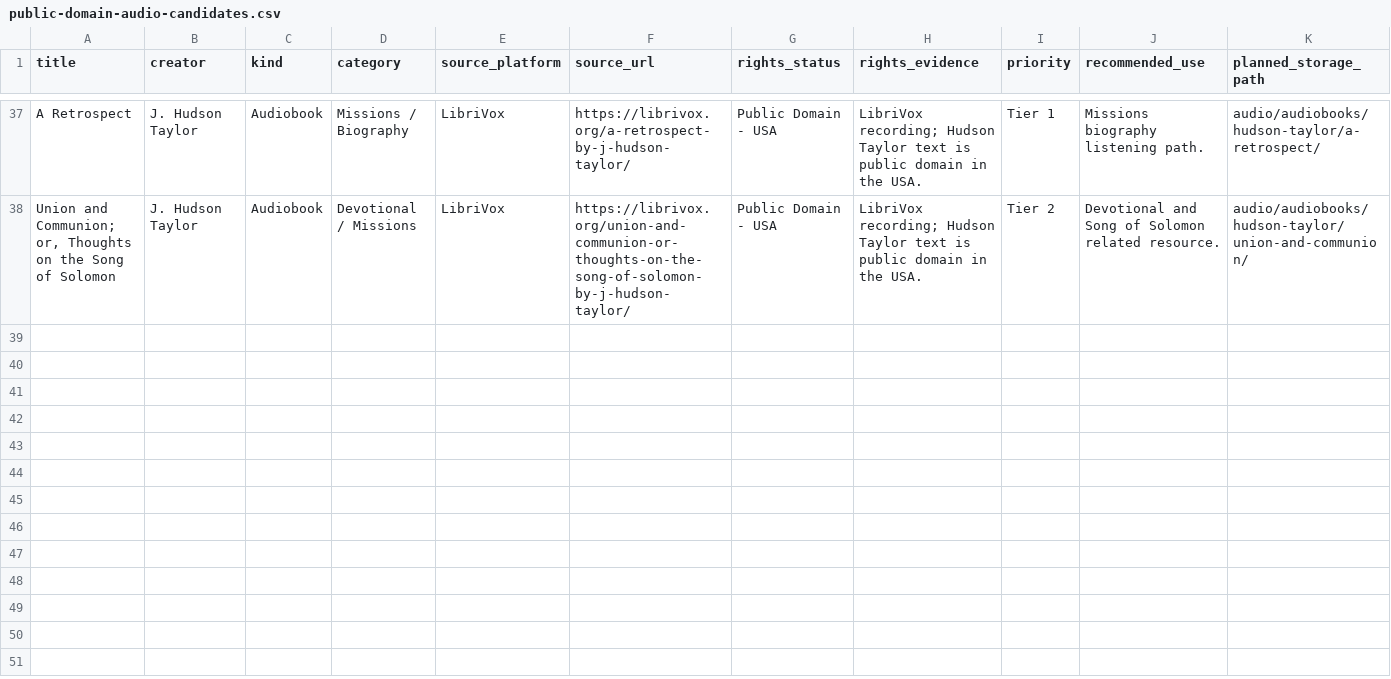
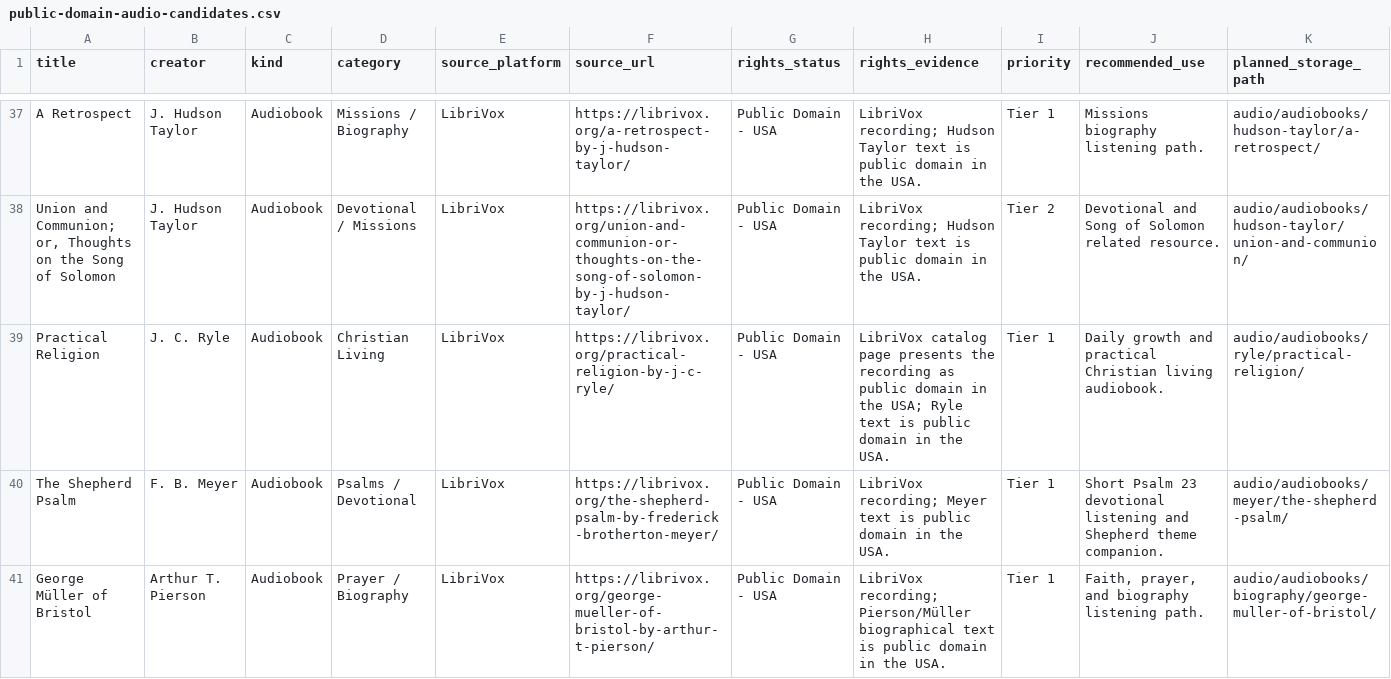
Before and after one commit to scheerfactor/bible-study-app, a CSV file: data/media/acquisition/public-domain-audio-candidates.csv, drawn as a sheet; only a part is shown, gaps mark what is left out; rows hold the shown columns only; the diff covers the shown part only; the diff names each change by its address in the sheet, - before the commit and + after, or states it on an @@ line.

Commit message:
Audit study data and add audio candidates

```diff
--- a/data/media/acquisition/public-domain-audio-candidates.csv
+++ b/data/media/acquisition/public-domain-audio-candidates.csv
+row 39: Practical Religion | J. C. Ryle | Audiobook | Christian Living | LibriVox | https://librivox.org/practical-religion-by-j-c-ryle/ | Public Domain - USA | LibriVox catalog page presents the recording as public domain in the USA; Ryle text is public domain in the USA. | Tier 1 | Daily growth and practical Christian living audiobook. | audio/audiobooks/ryle/practical-religion/
+row 40: The Shepherd Psalm | F. B. Meyer | Audiobook | Psalms / Devotional | LibriVox | https://librivox.org/the-shepherd-psalm-by-frederick-brotherton-meyer/ | Public Domain - USA | LibriVox recording; Meyer text is public domain in the USA. | Tier 1 | Short Psalm 23 devotional listening and Shepherd theme companion. | audio/audiobooks/meyer/the-shepherd-psalm/
+row 41: George Müller of Bristol | Arthur T. Pierson | Audiobook | Prayer / Biography | LibriVox | https://librivox.org/george-mueller-of-bristol-by-arthur-t-pierson/ | Public Domain - USA | LibriVox recording; Pierson/Müller biographical text is public domain in the USA. | Tier 1 | Faith, prayer, and biography listening path. | audio/audiobooks/biography/george-muller-of-bristol/
```
Also changed, not shown: 3 added rows elsewhere in this file, 7 other files.
